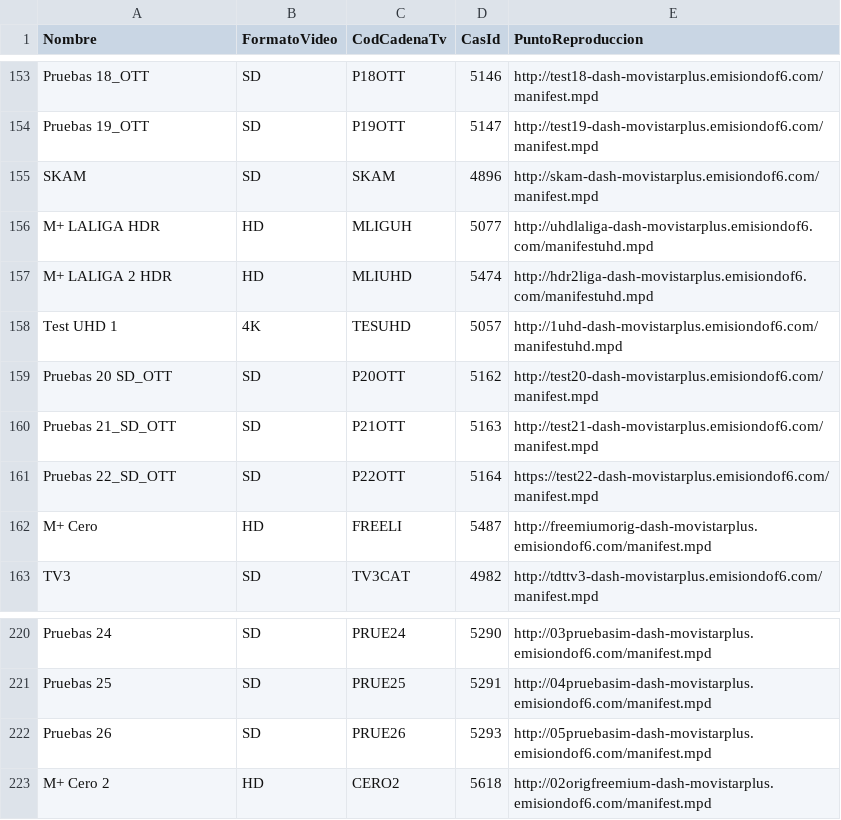
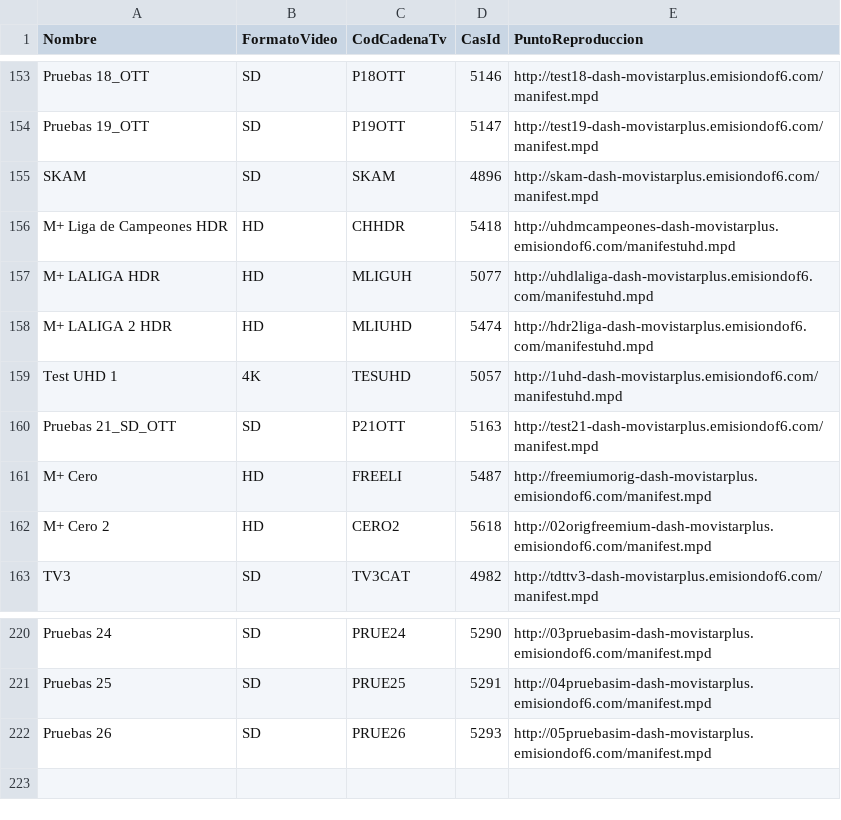
Before and after one commit to alicatesTEAM/Mfeed, a CSV file: difusion.csv, drawn as a sheet; only a part is shown, gaps mark what is left out.

```diff
--- a/difusion.csv
+++ b/difusion.csv
@@ -155,2 +155,3 @@ Pruebas 19_OTT,SD,P19OTT,5147,http://test19-dash-movistarplus.emisiondof6.com/ma
 SKAM,SD,SKAM,4896,http://skam-dash-movistarplus.emisiondof6.com/manifest.mpd
+M+ Liga de Campeones HDR,HD,CHHDR,5418,http://uhdmcampeones-dash-movistarplus.emisiondof6.com/manifestuhd.mpd
 M+ LALIGA HDR,HD,MLIGUH,5077,http://uhdlaliga-dash-movistarplus.emisiondof6.com/manifestuhd.mpd
@@ -158,6 +159,5 @@ M+ LALIGA 2 HDR,HD,MLIUHD,5474,http://hdr2liga-dash-movistarplus.emisiondof6.com
 Test UHD 1,4K,TESUHD,5057,http://1uhd-dash-movistarplus.emisiondof6.com/manifestuhd.mpd
-Pruebas 20 SD_OTT,SD,P20OTT,5162,http://test20-dash-movistarplus.emisiondof6.com/manifest.mpd
 Pruebas 21_SD_OTT,SD,P21OTT,5163,http://test21-dash-movistarplus.emisiondof6.com/manifest.mpd
-Pruebas 22_SD_OTT,SD,P22OTT,5164,https://test22-dash-movistarplus.emisiondof6.com/manifest.mpd
 M+ Cero,HD,FREELI,5487,http://freemiumorig-dash-movistarplus.emisiondof6.com/manifest.mpd
+M+ Cero 2,HD,CERO2,5618,http://02origfreemium-dash-movistarplus.emisiondof6.com/manifest.mpd
 TV3,SD,TV3CAT,4982,http://tdttv3-dash-movistarplus.emisiondof6.com/manifest.mpd
@@ -222,2 +222 @@ Pruebas 25,SD,PRUE25,5291,http://04pruebasim-dash-movistarplus.emisiondof6.com/m
 Pruebas 26,SD,PRUE26,5293,http://05pruebasim-dash-movistarplus.emisiondof6.com/manifest.mpd
-M+ Cero 2,HD,CERO2,5618,http://02origfreemium-dash-movistarplus.emisiondof6.com/manifest.mpd
```
